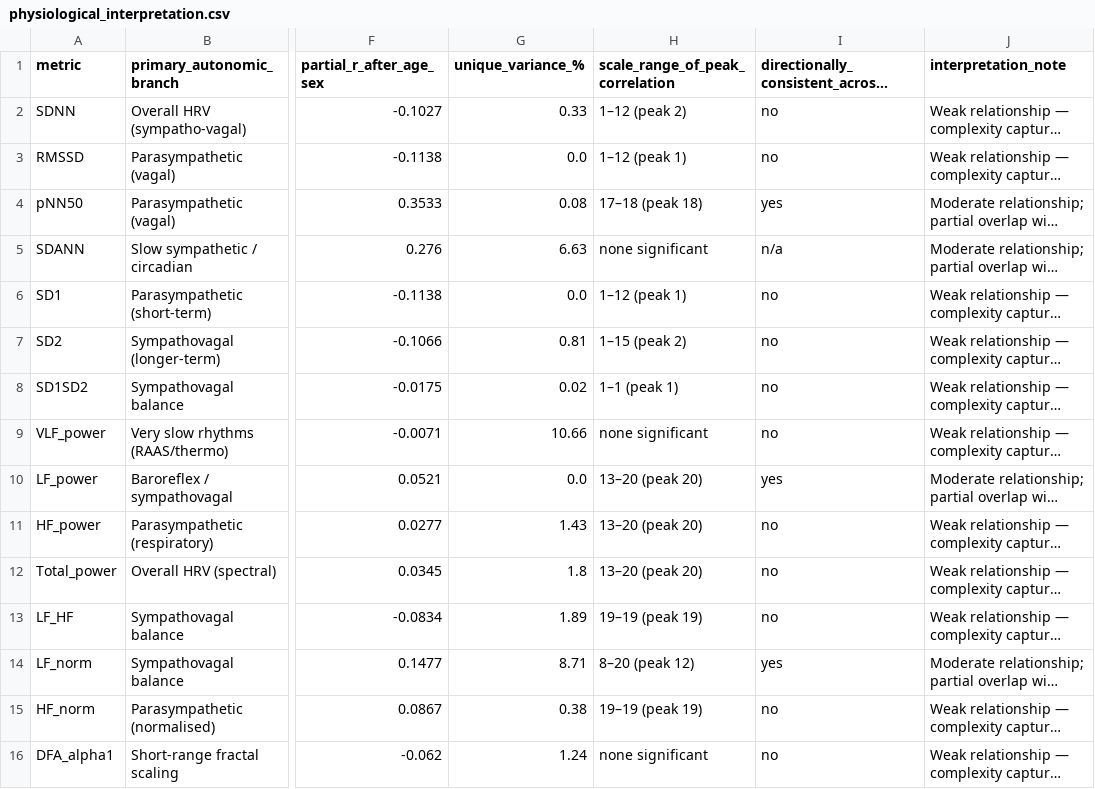
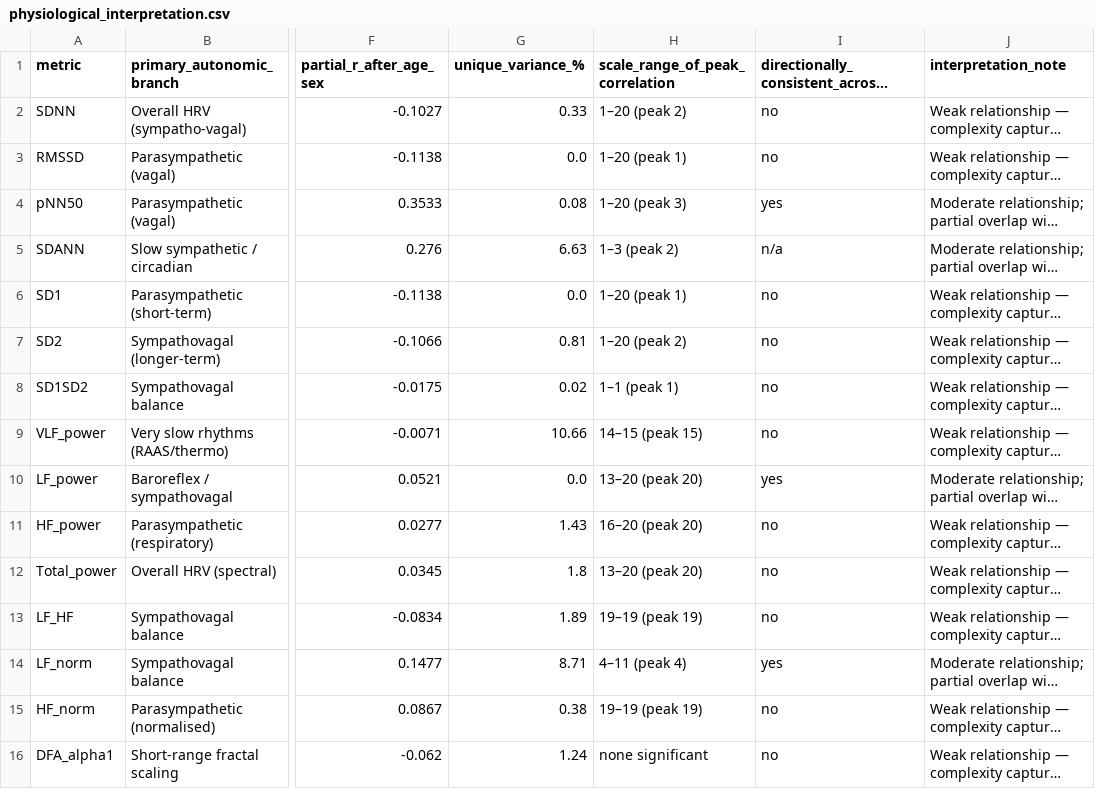
Before and after one commit to leonelmd/Multicenter_HRV_Complexity, a CSV file: figures/Figure8/physiological_interpretation.csv, drawn as a sheet; only a part is shown, gaps mark what is left out; long unchanged cells end in …; the diff names each change by its address in the sheet, - before the commit and + after, or states it on an @@ line.

```diff
--- a/figures/Figure8/physiological_interpretation.csv
+++ b/figures/Figure8/physiological_interpretation.csv
-H2 (scale_range_of_peak_correlation): 1–12 (peak 2)
+H2 (scale_range_of_peak_correlation): 1–20 (peak 2)
-H3 (scale_range_of_peak_correlation): 1–12 (peak 1)
+H3 (scale_range_of_peak_correlation): 1–20 (peak 1)
-H4 (scale_range_of_peak_correlation): 17–18 (peak 18)
+H4 (scale_range_of_peak_correlation): 1–20 (peak 3)
-H5 (scale_range_of_peak_correlation): none significant
+H5 (scale_range_of_peak_correlation): 1–3 (peak 2)
-H6 (scale_range_of_peak_correlation): 1–12 (peak 1)
+H6 (scale_range_of_peak_correlation): 1–20 (peak 1)
-H7 (scale_range_of_peak_correlation): 1–15 (peak 2)
+H7 (scale_range_of_peak_correlation): 1–20 (peak 2)
-H9 (scale_range_of_peak_correlation): none significant
+H9 (scale_range_of_peak_correlation): 14–15 (peak 15)
-H11 (scale_range_of_peak_correlation): 13–20 (peak 20)
+H11 (scale_range_of_peak_correlation): 16–20 (peak 20)
-H14 (scale_range_of_peak_correlation): 8–20 (peak 12)
+H14 (scale_range_of_peak_correlation): 4–11 (peak 4)
```
Also changed, not shown: figures/Figure8/age_sex_adjusted_correlations.csv, figures/Figure8/scale_group_differences.csv, 19 other files.
